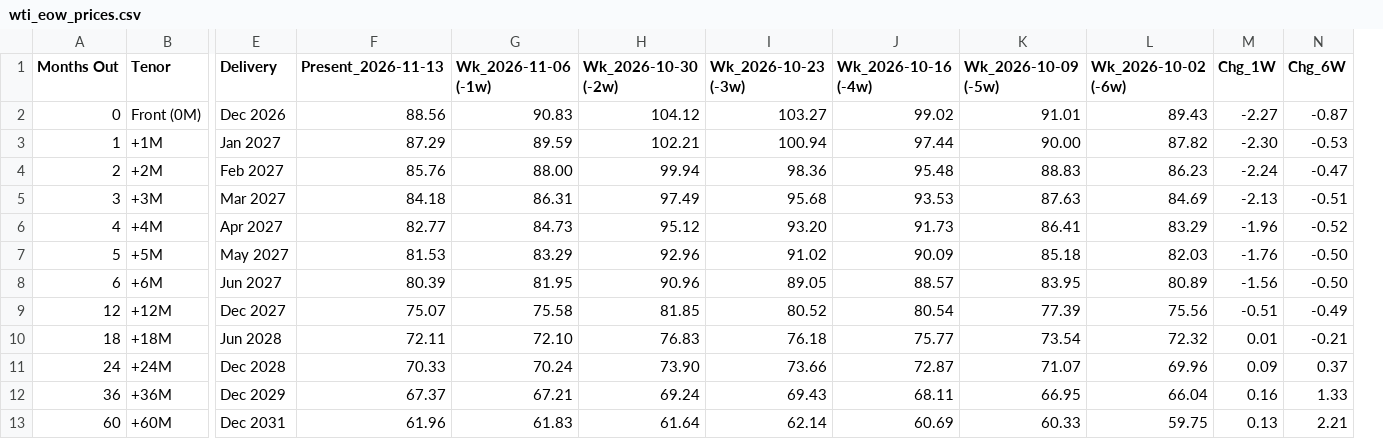
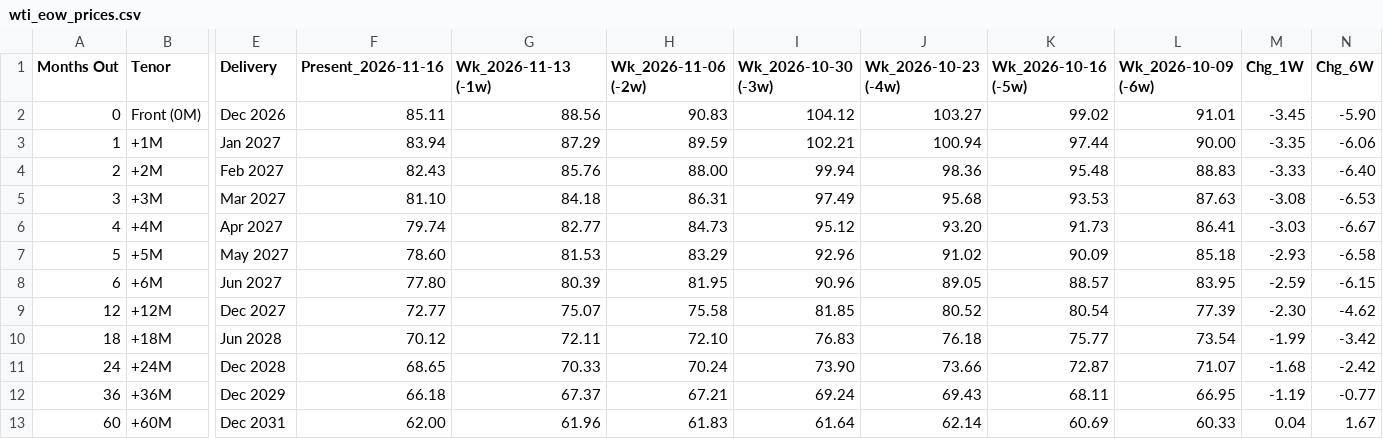
Before and after one commit to doctor-zhivago/wti-monitor, a CSV file: data/wti_eow_prices.csv, drawn as a sheet; only a part is shown, gaps mark what is left out; removed rows and columns are numbered as before the commit, all else as after; the diff names each change by its address in the sheet, - before the commit and + after, or states it on an @@ line.

```diff
--- a/data/wti_eow_prices.csv
+++ b/data/wti_eow_prices.csv
+column F (Present_2026-11-16), rows 2-13: 85.11 | 83.94 | 82.43 | 81.10 | 79.74 | 78.60 | 77.80 | 72.77 | 70.12 | 68.65 | 66.18 | 62.00
-column L (Wk_2026-10-02 (-6w)), rows 2-13: 89.43 | 87.82 | 86.23 | 84.69 | 83.29 | 82.03 | 80.89 | 75.56 | 72.32 | 69.96 | 66.04 | 59.75
-G1: Present_2026-11-13
+G1: Wk_2026-11-13 (-1w)
-H1: Wk_2026-11-06 (-1w)
+H1: Wk_2026-11-06 (-2w)
-I1: Wk_2026-10-30 (-2w)
+I1: Wk_2026-10-30 (-3w)
-J1: Wk_2026-10-23 (-3w)
+J1: Wk_2026-10-23 (-4w)
-K1: Wk_2026-10-16 (-4w)
+K1: Wk_2026-10-16 (-5w)
-L1: Wk_2026-10-09 (-5w)
+L1: Wk_2026-10-09 (-6w)
-M2 (Chg_1W): -2.27
+M2 (Chg_1W): -3.45
-N2 (Chg_6W): -0.87
+N2 (Chg_6W): -5.90
-M3 (Chg_1W): -2.30
+M3 (Chg_1W): -3.35
-N3 (Chg_6W): -0.53
+N3 (Chg_6W): -6.06
-M4 (Chg_1W): -2.24
+M4 (Chg_1W): -3.33
-N4 (Chg_6W): -0.47
+N4 (Chg_6W): -6.40
-M5 (Chg_1W): -2.13
+M5 (Chg_1W): -3.08
-N5 (Chg_6W): -0.51
+N5 (Chg_6W): -6.53
-M6 (Chg_1W): -1.96
+M6 (Chg_1W): -3.03
-N6 (Chg_6W): -0.52
+N6 (Chg_6W): -6.67
-M7 (Chg_1W): -1.76
+M7 (Chg_1W): -2.93
-N7 (Chg_6W): -0.50
+N7 (Chg_6W): -6.58
-M8 (Chg_1W): -1.56
+M8 (Chg_1W): -2.59
-N8 (Chg_6W): -0.50
+N8 (Chg_6W): -6.15
-M9 (Chg_1W): -0.51
+M9 (Chg_1W): -2.30
-N9 (Chg_6W): -0.49
+N9 (Chg_6W): -4.62
-M10 (Chg_1W): 0.01
+M10 (Chg_1W): -1.99
-N10 (Chg_6W): -0.21
+N10 (Chg_6W): -3.42
-M11 (Chg_1W): 0.09
+M11 (Chg_1W): -1.68
-N11 (Chg_6W): 0.37
+N11 (Chg_6W): -2.42
-M12 (Chg_1W): 0.16
+M12 (Chg_1W): -1.19
-N12 (Chg_6W): 1.33
+N12 (Chg_6W): -0.77
-M13 (Chg_1W): 0.13
+M13 (Chg_1W): 0.04
-N13 (Chg_6W): 2.21
+N13 (Chg_6W): 1.67
```
Also changed, not shown: data/wti_chart_data.csv, data/wti_metadata.csv, 2 other files.
